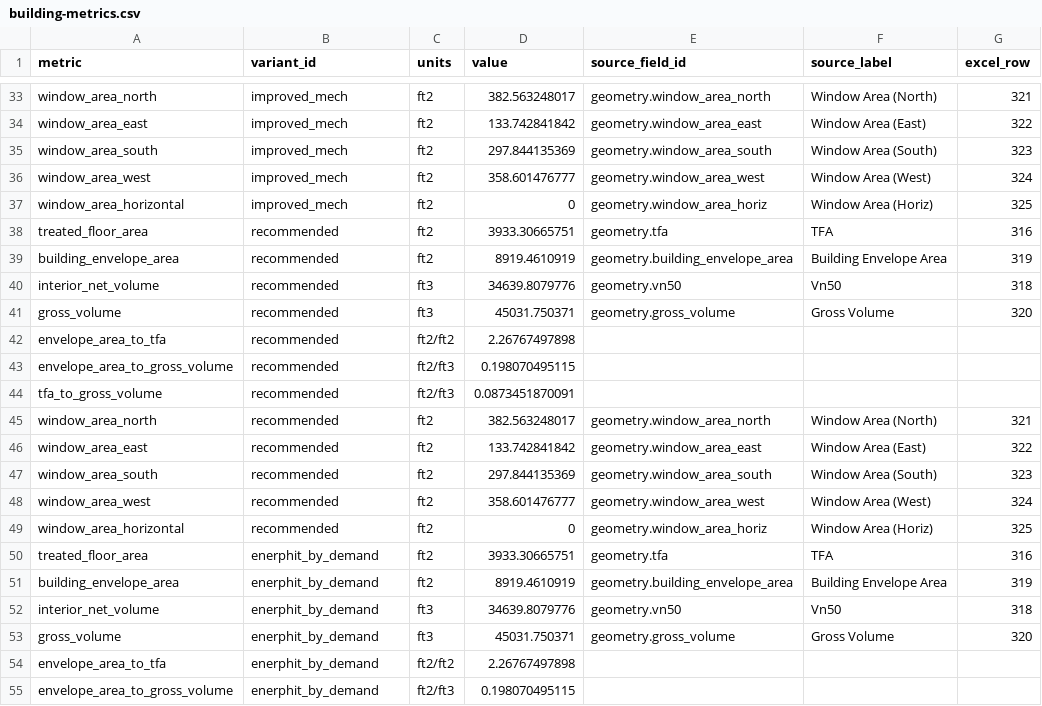
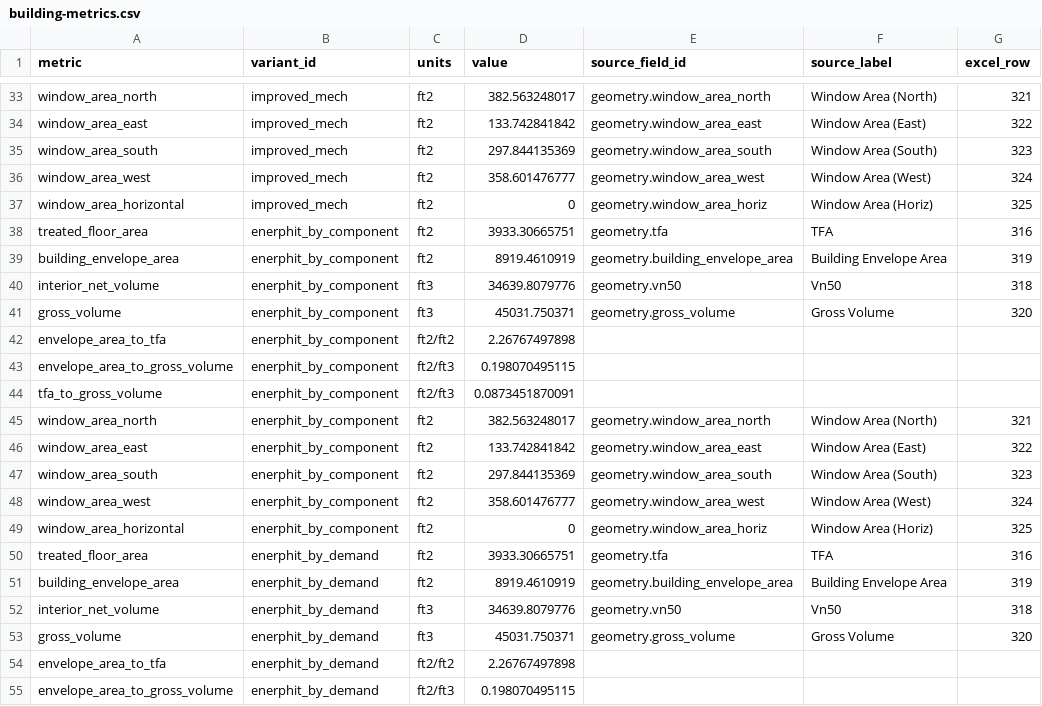
Before and after one commit to bldgtyp-projects/bt-proj-2617-doppelt-home, a CSV file: data/building-metrics.csv, drawn as a sheet; only a part is shown, gaps mark what is left out.

```diff
--- a/data/building-metrics.csv
+++ b/data/building-metrics.csv
@@ -37,14 +37,14 @@ window_area_west,improved_mech,ft2,358.601476777,geometry.window_area_west,Windo
 window_area_horizontal,improved_mech,ft2,0,geometry.window_area_horiz,Window Area (Horiz),325
-treated_floor_area,recommended,ft2,3933.30665751,geometry.tfa,TFA,316
-building_envelope_area,recommended,ft2,8919.4610919,geometry.building_envelope_area,Building Envelope Area,319
-interior_net_volume,recommended,ft3,34639.8079776,geometry.vn50,Vn50,318
-gross_volume,recommended,ft3,45031.750371,geometry.gross_volume,Gross Volume,320
-envelope_area_to_tfa,recommended,ft2/ft2,2.26767497898,,,
-envelope_area_to_gross_volume,recommended,ft2/ft3,0.198070495115,,,
-tfa_to_gross_volume,recommended,ft2/ft3,0.0873451870091,,,
-window_area_north,recommended,ft2,382.563248017,geometry.window_area_north,Window Area (North),321
-window_area_east,recommended,ft2,133.742841842,geometry.window_area_east,Window Area (East),322
-window_area_south,recommended,ft2,297.844135369,geometry.window_area_south,Window Area (South),323
-window_area_west,recommended,ft2,358.601476777,geometry.window_area_west,Window Area (West),324
-window_area_horizontal,recommended,ft2,0,geometry.window_area_horiz,Window Area (Horiz),325
+treated_floor_area,enerphit_by_component,ft2,3933.30665751,geometry.tfa,TFA,316
+building_envelope_area,enerphit_by_component,ft2,8919.4610919,geometry.building_envelope_area,Building Envelope Area,319
+interior_net_volume,enerphit_by_component,ft3,34639.8079776,geometry.vn50,Vn50,318
+gross_volume,enerphit_by_component,ft3,45031.750371,geometry.gross_volume,Gross Volume,320
+envelope_area_to_tfa,enerphit_by_component,ft2/ft2,2.26767497898,,,
+envelope_area_to_gross_volume,enerphit_by_component,ft2/ft3,0.198070495115,,,
+tfa_to_gross_volume,enerphit_by_component,ft2/ft3,0.0873451870091,,,
+window_area_north,enerphit_by_component,ft2,382.563248017,geometry.window_area_north,Window Area (North),321
+window_area_east,enerphit_by_component,ft2,133.742841842,geometry.window_area_east,Window Area (East),322
+window_area_south,enerphit_by_component,ft2,297.844135369,geometry.window_area_south,Window Area (South),323
+window_area_west,enerphit_by_component,ft2,358.601476777,geometry.window_area_west,Window Area (West),324
+window_area_horizontal,enerphit_by_component,ft2,0,geometry.window_area_horiz,Window Area (Horiz),325
 treated_floor_area,enerphit_by_demand,ft2,3933.30665751,geometry.tfa,TFA,316
```
Also changed, not shown: data/certification.csv, data/demand-detail.csv, 36 other files.
